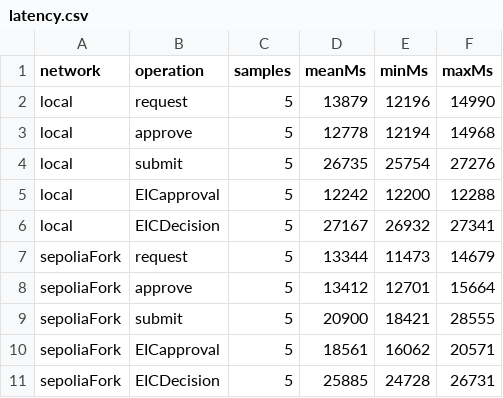
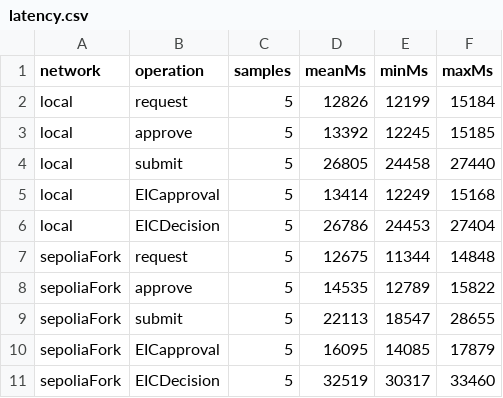
Before and after one commit to raaj2045/b-drps, a CSV file: benchmarks/latency.csv, drawn as a sheet.

```diff
--- a/benchmarks/latency.csv
+++ b/benchmarks/latency.csv
@@ -1,11 +1,11 @@
 network,operation,samples,meanMs,minMs,maxMs
-local,request,5,13879,12196,14990
-local,approve,5,12778,12194,14968
-local,submit,5,26735,25754,27276
-local,EICapproval,5,12242,12200,12288
-local,EICDecision,5,27167,26932,27341
-sepoliaFork,request,5,13344,11473,14679
-sepoliaFork,approve,5,13412,12701,15664
-sepoliaFork,submit,5,20900,18421,28555
-sepoliaFork,EICapproval,5,18561,16062,20571
-sepoliaFork,EICDecision,5,25885,24728,26731
+local,request,5,12826,12199,15184
+local,approve,5,13392,12245,15185
+local,submit,5,26805,24458,27440
+local,EICapproval,5,13414,12249,15168
+local,EICDecision,5,26786,24453,27404
+sepoliaFork,request,5,12675,11344,14848
+sepoliaFork,approve,5,14535,12789,15822
+sepoliaFork,submit,5,22113,18547,28655
+sepoliaFork,EICapproval,5,16095,14085,17879
+sepoliaFork,EICDecision,5,32519,30317,33460
```
Also changed, not shown: benchmarks/gas.csv, benchmarks/lifecycle.csv, 22 other files.
